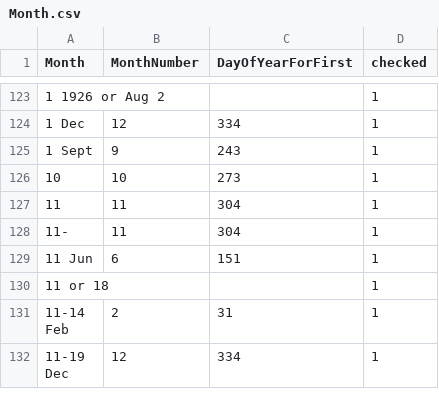
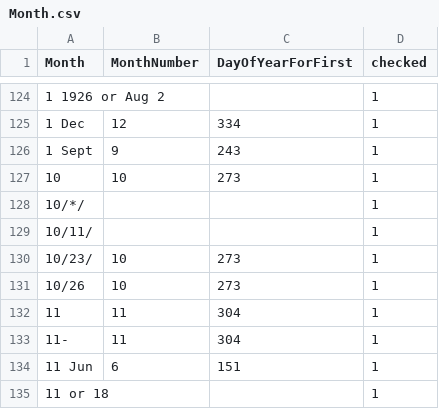
Before and after one commit to VertNet/DwCVocabs, a CSV file: vocabs/Month.csv, drawn as a sheet; only a part is shown, gaps mark what is left out; the shorter side is filled out with more unchanged rows; the diff covers the shown part only; the diff names each change by its address in the sheet, - before the commit and + after, or states it on an @@ line.

Commit message:
Update for TCWC Inverts.

```diff
--- a/vocabs/Month.csv
+++ b/vocabs/Month.csv
+row 128: 10/*/ |  |  | 1
+row 129: 10/11/ |  |  | 1
+row 130: 10/23/ | 10 | 273 | 1
+row 131: 10/26 | 10 | 273 | 1
```
Also changed, not shown: 16 added rows elsewhere in this file.
